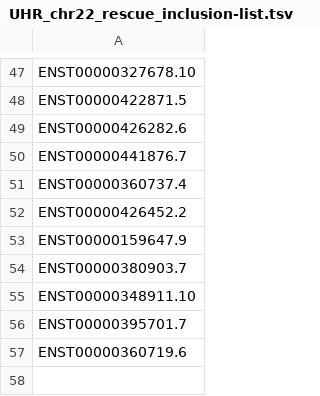
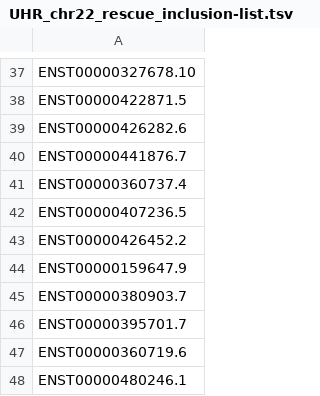
Before and after one commit to ConesaLab/SQANTI3, a TSV file: example/rescue_ml/UHR_chr22_rescue_inclusion-list.tsv, drawn as a sheet; only a part is shown, gaps mark what is left out; the diff covers the shown part only.

```diff
--- a/example/rescue_ml/UHR_chr22_rescue_inclusion-list.tsv
+++ b/example/rescue_ml/UHR_chr22_rescue_inclusion-list.tsv
@@ -51,2 +41,3 @@ ENST00000441876.7
 ENST00000360737.4
+ENST00000407236.5
 ENST00000426452.2
@@ -54,4 +45,4 @@ ENST00000159647.9
 ENST00000380903.7
-ENST00000348911.10
 ENST00000395701.7
 ENST00000360719.6
+ENST00000480246.1
```
Also changed, not shown: 9 added rows, 19 removed rows and 2 edited cells elsewhere in this file, example/rescue_ml/UHR_chr22_rescue_mapping_hits.tsv, example/rescue_ml/UHR_chr22_rescue_table.tsv, 45 other files.
